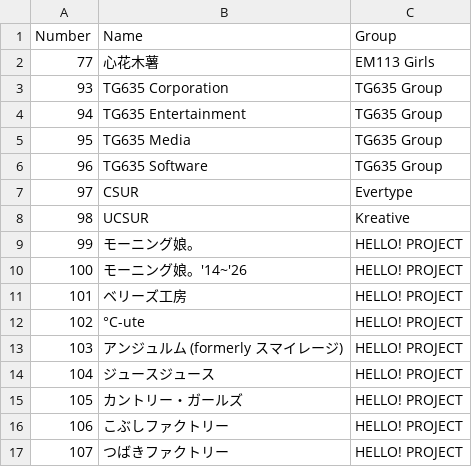
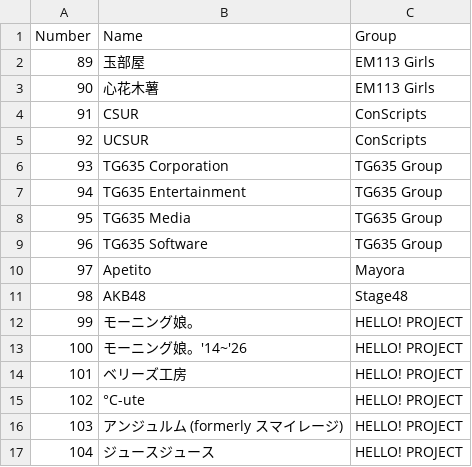
Before and after one commit to TG635-alt126xA/ExtendedMaster113, a CSV file: logos_terrestrial.csv, drawn as a sheet; only a part is shown; the shorter side is filled out with more unchanged rows; the diff covers the shown part only.

```diff
--- a/logos_terrestrial.csv
+++ b/logos_terrestrial.csv
@@ -1,3 +1,6 @@
 Number,Name,Group
-77,心花木薯,EM113 Girls
+89,玉部屋,EM113 Girls
+90,心花木薯,EM113 Girls
+91,CSUR,ConScripts
+92,UCSUR,ConScripts
 93,TG635 Corporation,TG635 Group
@@ -6,4 +9,4 @@ Number,Name,Group
 96,TG635 Software,TG635 Group
-97,CSUR,Evertype
-98,UCSUR,Kreative
+97,Apetito,Mayora
+98,AKB48,Stage48
 99,モーニング娘。,HELLO! PROJECT
```
Also changed, not shown: 25 removed rows elsewhere in this file.
